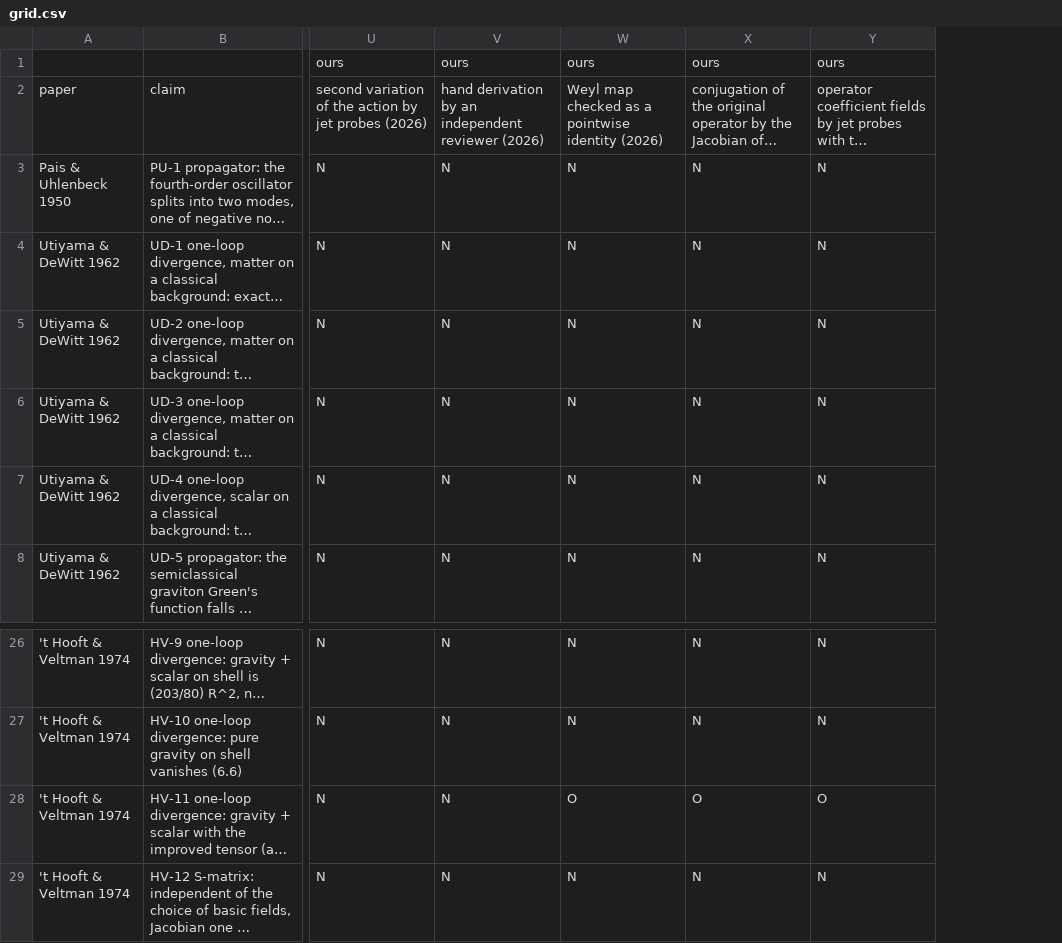
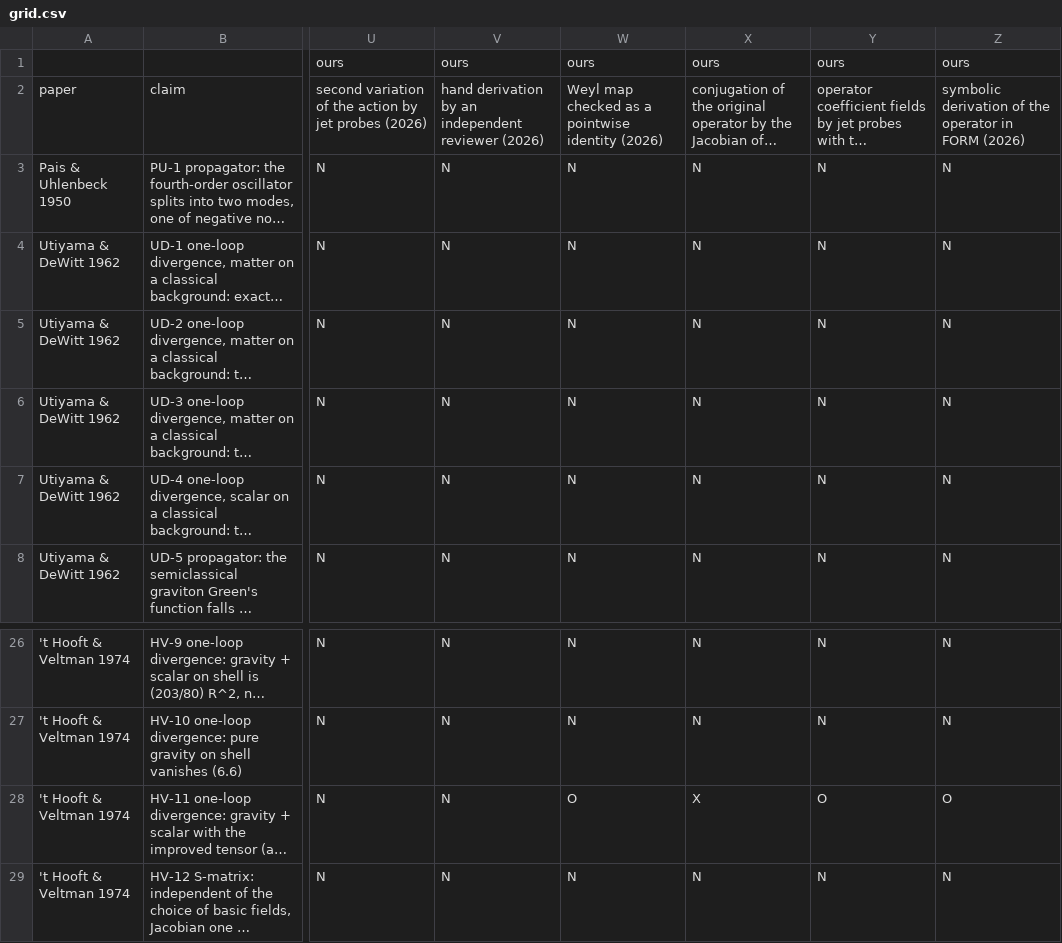
Before and after one commit to foejoseph-lab/hdym-fakeon, a CSV file: notes/claims/grid.csv, drawn as a sheet; only a part is shown, gaps mark what is left out; long unchanged cells end in …; the diff names each change by its address in the sheet, - before the commit and + after, or states it on an @@ line.

```diff
--- a/notes/claims/grid.csv
+++ b/notes/claims/grid.csv
+column Z, rows 1-8: ours | symbolic derivation of the operator in FORM (2026) | N | N | N | N | N | N; rows 26-29: N | N | O | N
-X28: O
+X28: X
```
Also changed, not shown: notes/claims/cells.csv, notes/claims/methods.csv, 3 other files.
